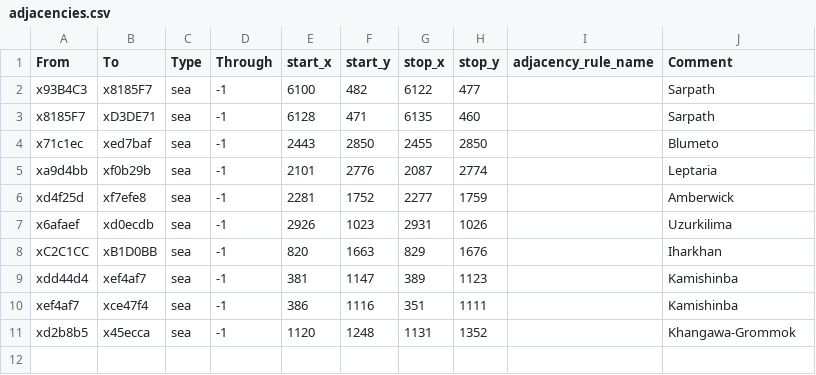
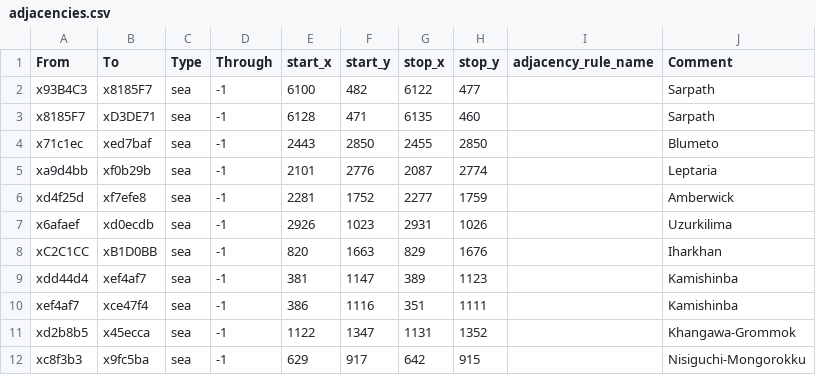
Before and after one commit to Nightingale1997/Realms-of-Exether, a CSV file: map_data/adjacencies.csv, drawn as a sheet.

Commit message:
adjacencies

```diff
--- a/map_data/adjacencies.csv
+++ b/map_data/adjacencies.csv
@@ -10,2 +10,3 @@ xdd44d4;xef4af7;sea;-1;381;1147;389;1123;;Kamishinba
 xef4af7;xce47f4;sea;-1;386;1116;351;1111;;Kamishinba
-xd2b8b5;x45ecca;sea;-1;1120;1248;1131;1352;;Khangawa-Grommok
+xd2b8b5;x45ecca;sea;-1;1122;1347;1131;1352;;Khangawa-Grommok
+xc8f3b3;x9fc5ba;sea;-1;629;917;642;915;;Nisiguchi-Mongorokku
```
